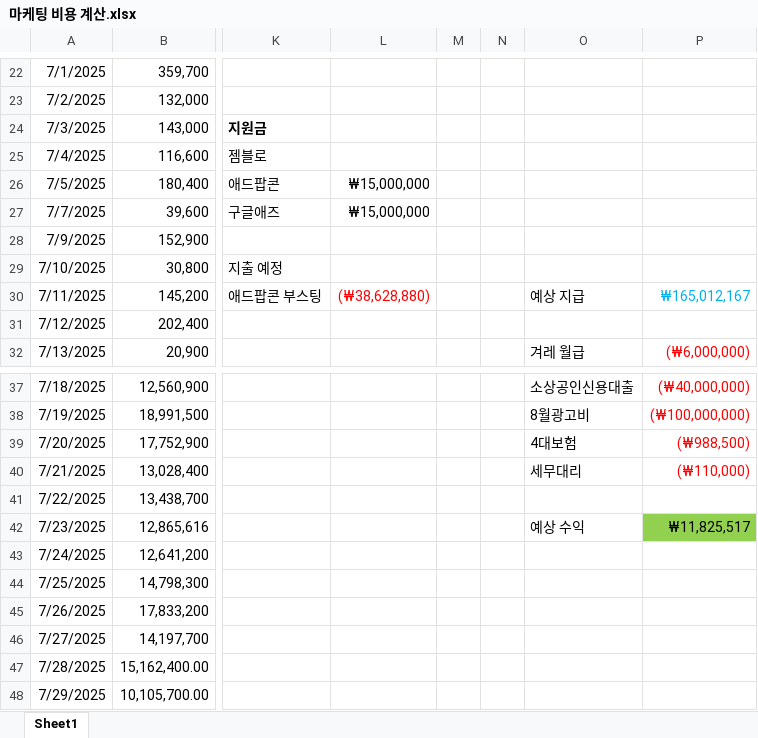
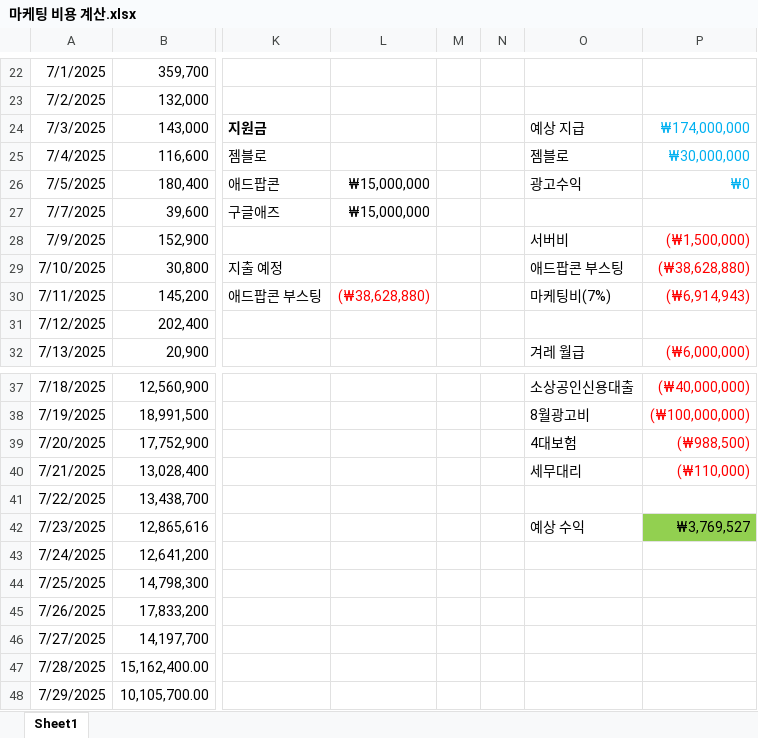
Before and after one commit to asgasgasgasfasfas/exel, an Excel workbook: 마케팅 비용 계산.xlsx, sheet Sheet1, drawn as a sheet; only a part is shown, gaps mark what is left out; values as stored, in another font and other column widths than the file's, no borders; the diff names each change by its address in the sheet, - before the commit and + after, or states it on an @@ line.

Commit message:
마케팅 비용 갱신

```diff
--- a/마케팅 비용 계산.xlsx (sheet Sheet1)
+++ b/마케팅 비용 계산.xlsx (sheet Sheet1)
-O24: (empty)
+O24: 예상 지급
-P24: (empty)
+P24: ₩174,000,000
-O25: (empty)
+O25: 젬블로
-P25: (empty)
+P25: ₩30,000,000
-O26: (empty)
+O26: 광고수익
-P26: (empty)
+P26: ₩0
-O28: (empty)
+O28: 서버비
-P28: (empty)
+P28: (₩1,500,000)
-O29: (empty)
+O29: 애드팝콘 부스팅
-P29: (empty)
+P29: (₩38,628,880)
-O30: 예상 지급
+O30: 마케팅비(7%)
-P30: ₩165,012,167
+P30: (₩6,914,943)
-P30 text colour: #00B0F0
+P30 text colour: #FF0000
-P42: ₩11,825,517
+P42: ₩3,769,527
```
